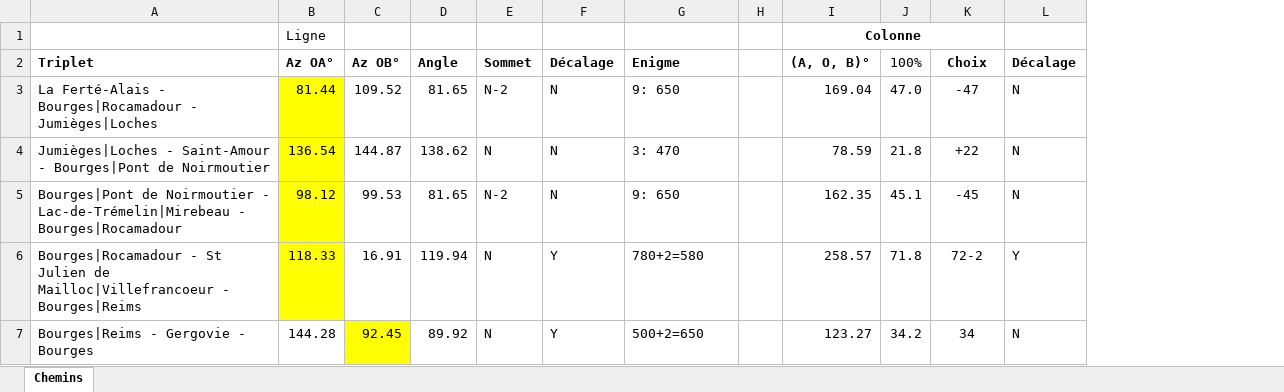
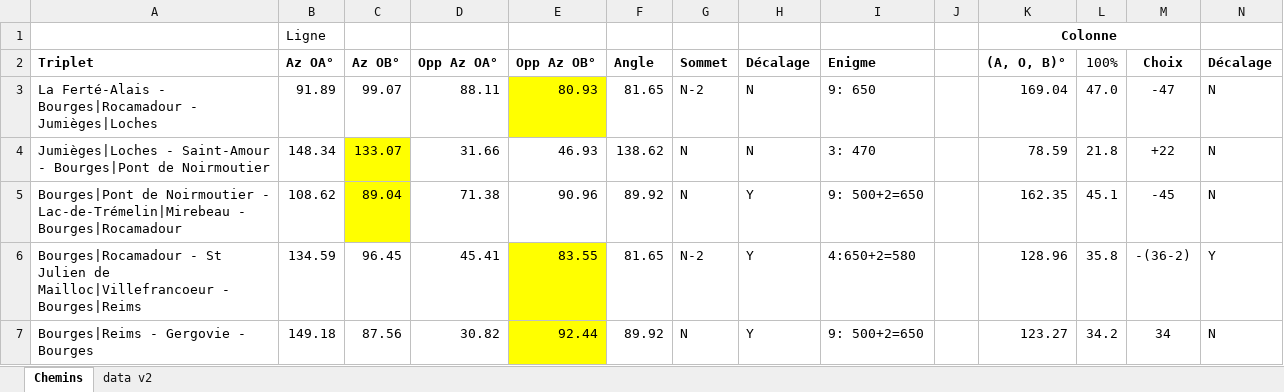
Before and after one commit to jolylaurent78/src, an Excel workbook: exports/Chemin Scenario_FrontiereActuelle v2.xlsx, sheet Chemins, drawn as a sheet; only a part is shown; values as stored, in another font and other column widths than the file's, no borders; addresses are those after the commit; the diff covers the shown part only; the diff names each change by its address in the sheet, - before the commit and + after, or states it on an @@ line.

```diff
--- a/exports/Chemin Scenario_FrontiereActuelle v2.xlsx (sheet Chemins)
+++ b/exports/Chemin Scenario_FrontiereActuelle v2.xlsx (sheet Chemins)
+sheet tab: data v2
+column D (Opp Az OA°), rows 3-7: 88.11 | 31.66 | 71.38 | 45.41 | 30.82
+column E (Opp Az OB°), rows 3-7: 80.93 | 46.93 | 90.96 | 83.55 | 92.44
-B3 (Az OA°): 81.44
+B3 (Az OA°): 91.89
-B3:B6 fill: #FFFF00
+B3:B6 fill: none
-C3 (Az OB°): 109.52
+C3 (Az OB°): 99.07
-B4 (Az OA°): 136.54
+B4 (Az OA°): 148.34
-C4 (Az OB°): 144.87
+C4 (Az OB°): 133.07
-C4:C5 fill: none
+C4:C5 fill: #FFFF00
-B5 (Az OA°): 98.12
+B5 (Az OA°): 108.62
-C5 (Az OB°): 99.53
+C5 (Az OB°): 89.04
-F5 (Angle): 81.65
+F5 (Angle): 89.92
-G5 (Sommet): N-2
+G5 (Sommet): N
-H5 (Décalage): N
+H5 (Décalage): Y
-I5 (Enigme): 9: 650
+I5 (Enigme): 9: 500+2=650
-B6 (Az OA°): 118.33
+B6 (Az OA°): 134.59
-C6 (Az OB°): 16.91
+C6 (Az OB°): 96.45
-F6 (Angle): 119.94
+F6 (Angle): 81.65
-G6 (Sommet): N
+G6 (Sommet): N-2
-I6 (Enigme): 780+2=580
+I6 (Enigme): 4:650+2=580
-K6 ((A, O, B)°): 258.57
+K6 ((A, O, B)°): 128.96
-L6 (100%): 71.8
+L6 (100%): 35.8
-M6 (Choix): 72-2
+M6 (Choix): -(36-2)
-B7 (Az OA°): 144.28
+B7 (Az OA°): 149.18
-C7 (Az OB°): 92.45
+C7 (Az OB°): 87.56
-C7 fill: #FFFF00
+C7 fill: none
-I7 (Enigme): 500+2=650
+I7 (Enigme): 9: 500+2=650
```
Also changed, not shown: 65 edited cells elsewhere in this sheet, formulas that keep their value, 3 other files.
